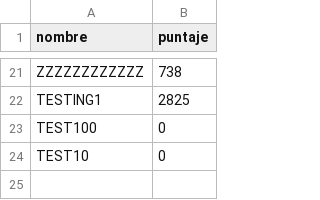
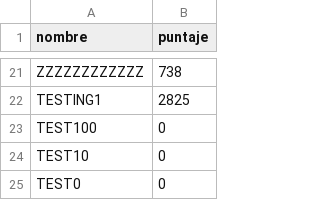
Before and after one commit to nicosk8/TP_FINAL_22_forms_customizado, a CSV file: puntajes.csv, drawn as a sheet; only a part is shown, gaps mark what is left out.

```diff
--- a/puntajes.csv
+++ b/puntajes.csv
@@ -24 +24,2 @@ TEST100,0
 TEST10,0
+TEST0,0
```
Also changed, not shown: 2 other files.
